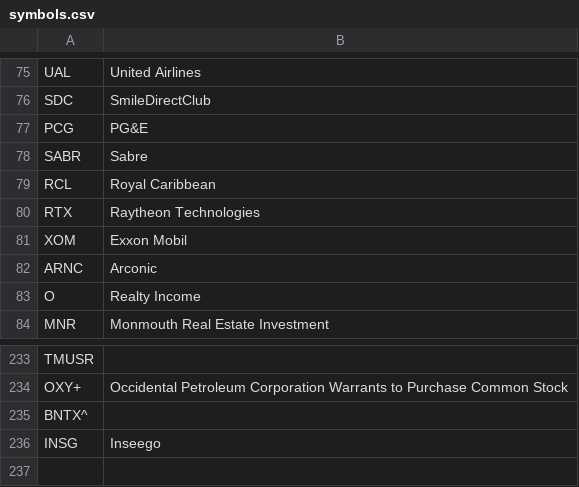
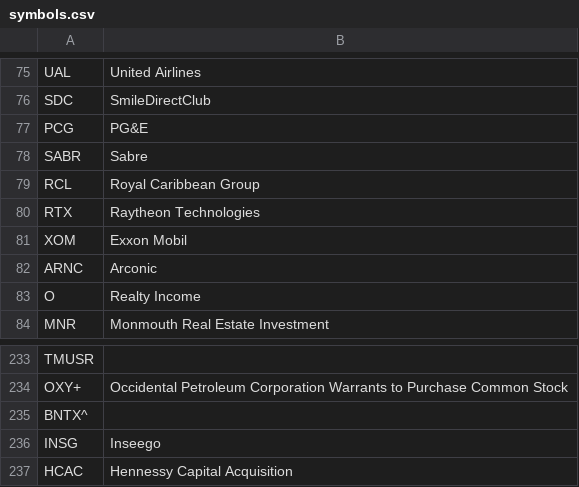
Before and after one commit to suchak1/hyperdrive, a CSV file: data/symbols.csv, drawn as a sheet; only a part is shown, gaps mark what is left out.

Commit message:
[AUTO] Symbol update #patch

```diff
--- a/data/symbols.csv
+++ b/data/symbols.csv
@@ -78,3 +78,3 @@ PCG,PG&E
 SABR,Sabre
-RCL,Royal Caribbean
+RCL,Royal Caribbean Group
 RTX,Raytheon Technologies
@@ -236 +236,2 @@ BNTX^,
 INSG,Inseego
+HCAC,Hennessy Capital Acquisition
```
